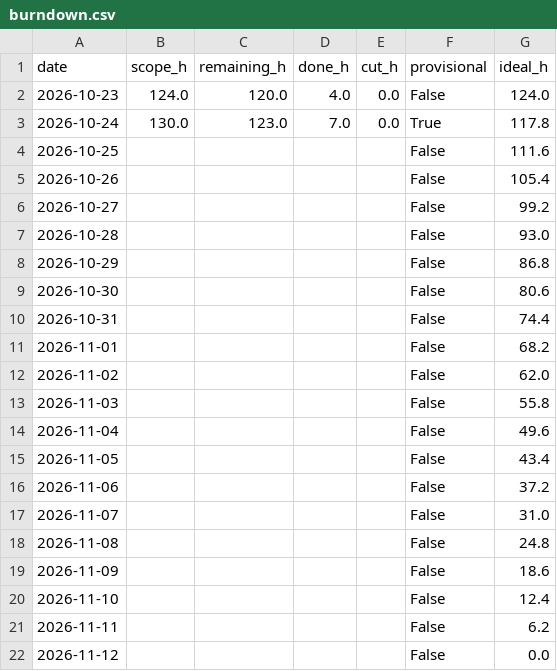
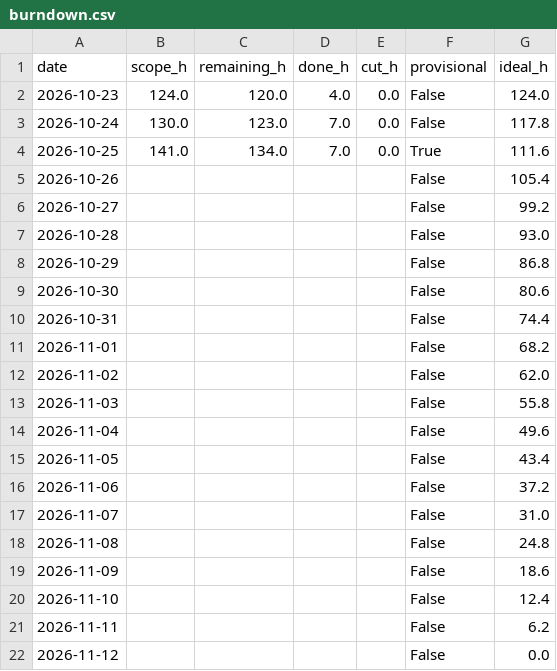
Before and after one commit to NeitLN/SaiGGo, a CSV file: burndown.csv, drawn as a sheet.

```diff
--- a/burndown.csv
+++ b/burndown.csv
@@ -2,4 +2,4 @@ date,scope_h,remaining_h,done_h,cut_h,provisional,ideal_h
 2026-10-23,124.0,120.0,4.0,0.0,False,124.0
-2026-10-24,130.0,123.0,7.0,0.0,True,117.8
-2026-10-25,,,,,False,111.6
+2026-10-24,130.0,123.0,7.0,0.0,False,117.8
+2026-10-25,141.0,134.0,7.0,0.0,True,111.6
 2026-10-26,,,,,False,105.4
```
Also changed, not shown: 4 other files.
